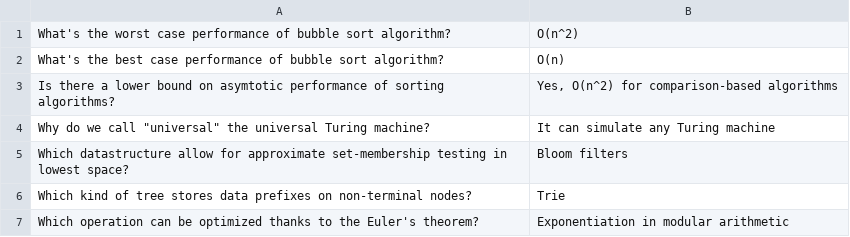
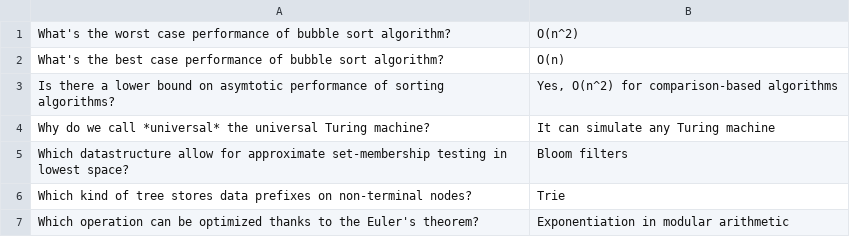
Before and after one commit to apoloval/cs-trivia, a CSV file: data/brown-algorithmics_and_math.csv, drawn as a sheet.

```diff
--- a/data/brown-algorithmics_and_math.csv
+++ b/data/brown-algorithmics_and_math.csv
@@ -3,3 +3,3 @@ What's the best case performance of bubble sort algorithm?|O(n)
 Is there a lower bound on asymtotic performance of sorting algorithms?|Yes, O(n^2) for comparison-based algorithms
-Why do we call "universal" the universal Turing machine?|It can simulate any Turing machine
+Why do we call *universal* the universal Turing machine?|It can simulate any Turing machine
 Which datastructure allow for approximate set-membership testing in lowest space?|Bloom filters
```
Also changed, not shown: data/blue-programming_languages.csv, data/pink-software_architecture_and_methodologies.csv, 1 other file.
